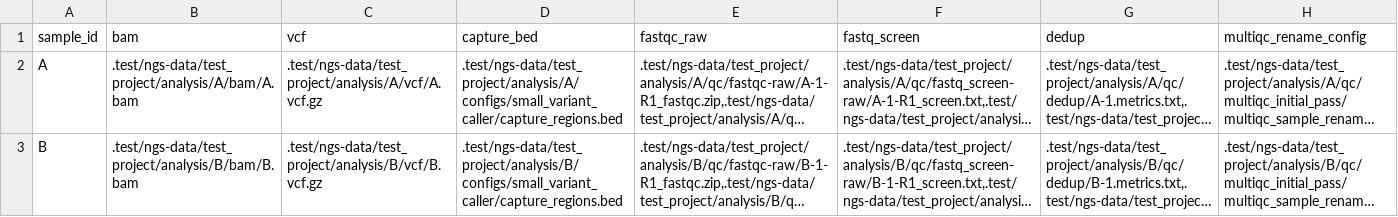
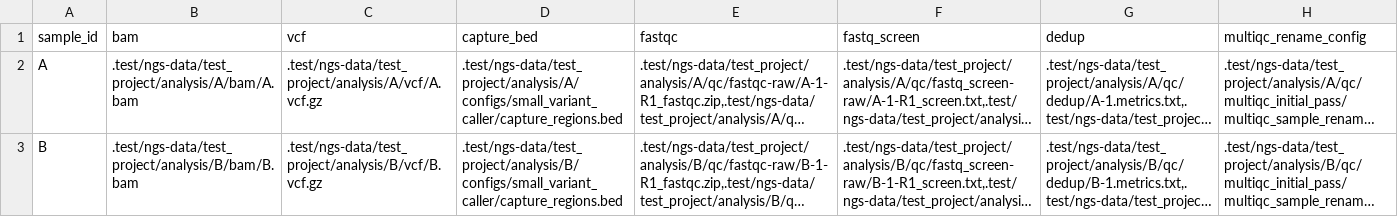
Before and after one commit to uab-cgds-worthey/quac, a TSV file: .test/configs/include_priorQC/sample_config/project_2samples_exome.tsv, drawn as a sheet; long unchanged cells end in …; the diff names each change by its address in the sheet, - before the commit and + after, or states it on an @@ line.

Commit message:
removes raw label from fastqc

```diff
--- a/.test/configs/include_priorQC/sample_config/project_2samples_exome.tsv
+++ b/.test/configs/include_priorQC/sample_config/project_2samples_exome.tsv
-E1: fastqc_raw
+E1: fastqc
```
Also changed, not shown: .test/configs/include_priorQC/sample_config/project_2samples_wgs.tsv, 2 other files.
